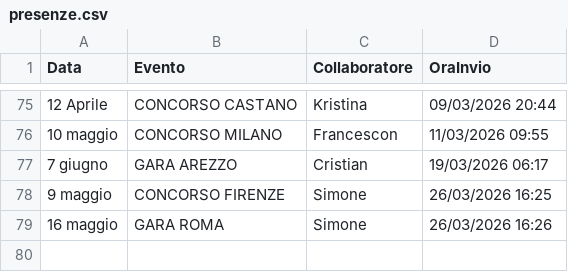
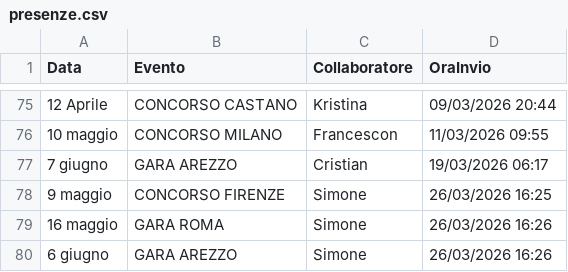
Before and after one commit to SF-fotoeventi/Staff, a CSV file: presenze.csv, drawn as a sheet; only a part is shown, gaps mark what is left out.

Commit message:
aggiungi Simone

```diff
--- a/presenze.csv
+++ b/presenze.csv
@@ -79 +79,2 @@ Data,Evento,Collaboratore,OraInvio
 16 maggio,GARA ROMA,Simone,26/03/2026 16:26
+6 giugno,GARA AREZZO,Simone,26/03/2026 16:26
```
